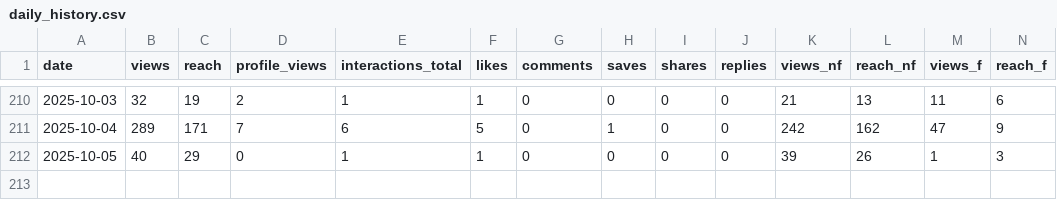
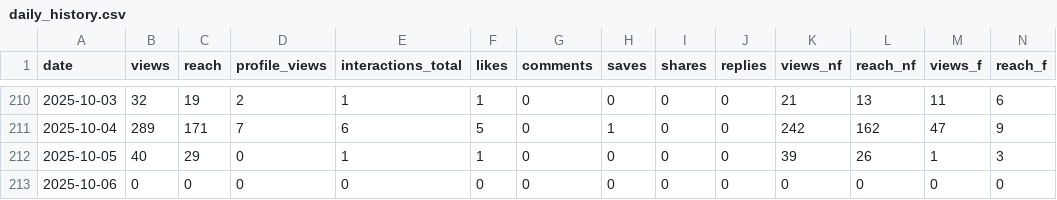
Before and after one commit to sergeiinox/GFsikue81YJHFuj, a CSV file: data/daily_history.csv, drawn as a sheet; only a part is shown, gaps mark what is left out; rows hold the shown columns only; the diff names each change by its address in the sheet, - before the commit and + after, or states it on an @@ line.

Commit message:
Publish report + merged daily history sergeiinox/instaights@2c6958365dd6e428b2c93e7c9618352de99d90d7

```diff
--- a/data/daily_history.csv
+++ b/data/daily_history.csv
+row 213: 2025-10-06 | 0 | 0 | 0 | 0 | 0 | 0 | 0 | 0 | 0 | 0 | 0 | 0 | 0
```
